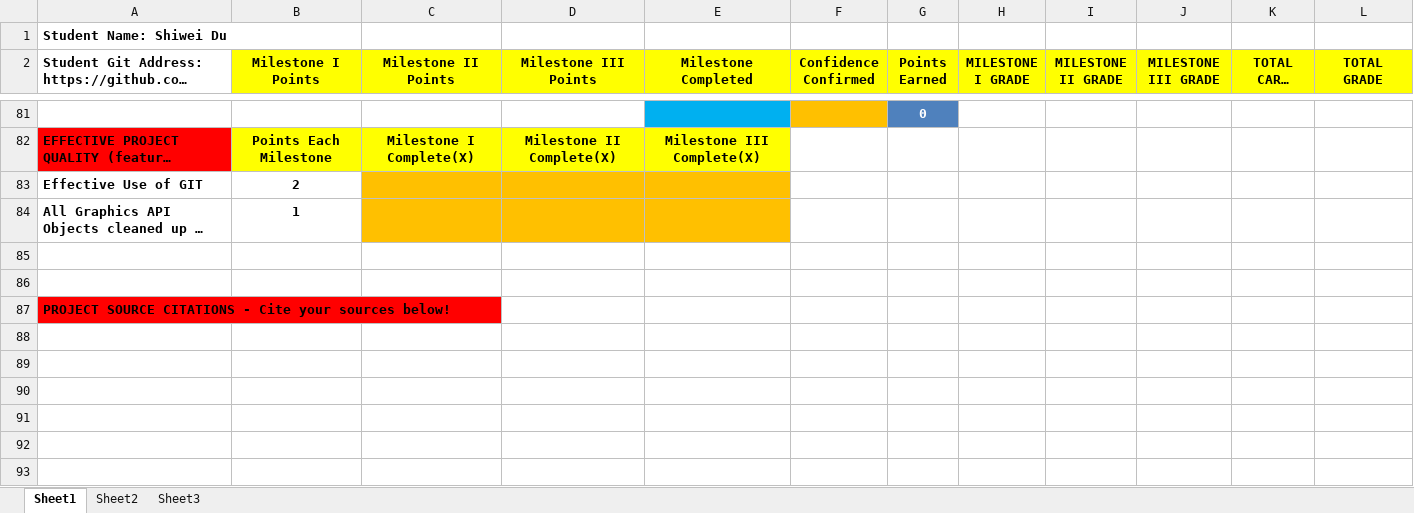
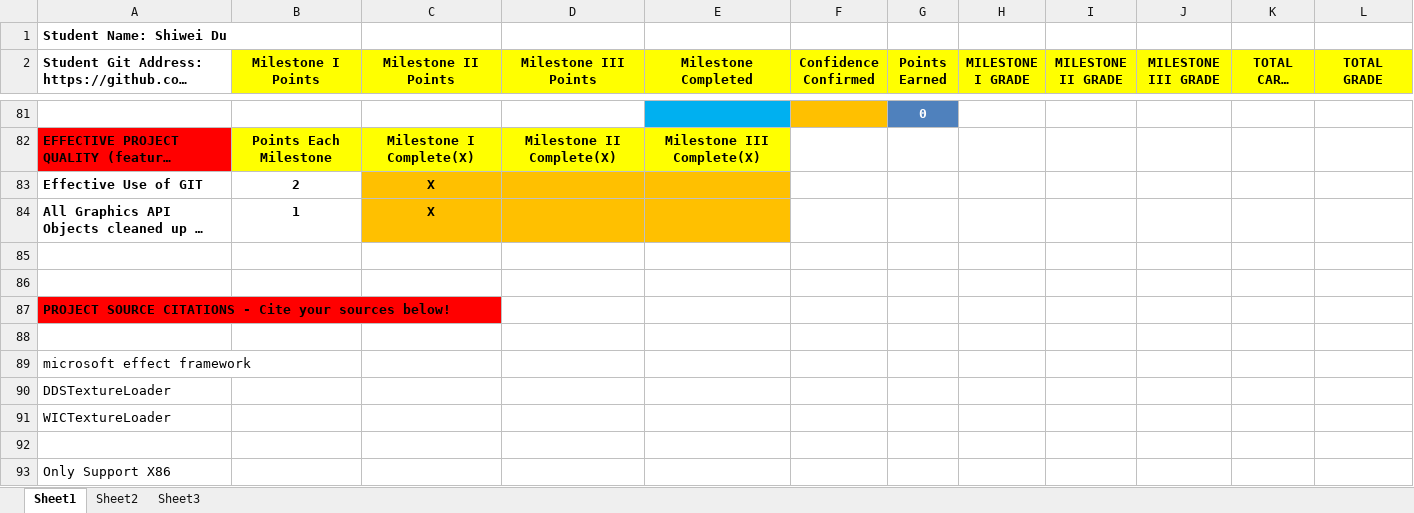
Before and after one commit to shankkkyyy/GFXPROJECT, an Excel workbook: Dev IV Project Rubric.xlsx, sheet Sheet1, drawn as a sheet; only a part is shown, gaps mark what is left out; long unchanged cells end in …; values as stored, in another font and other column widths than the file's, no borders; conditional formats not drawn; the diff covers the shown part only; the diff names each change by its address in the sheet, - before the commit and + after, or states it on an @@ line.

Commit message:
UPDATE RUBRIC

```diff
--- a/Dev IV Project Rubric.xlsx (sheet Sheet1)
+++ b/Dev IV Project Rubric.xlsx (sheet Sheet1)
-C83:C84 (Milestone II Points): (empty)
+C83:C84 (Milestone II Points): X
+row 88: (empty)
+row 89: microsoft effect framework
+row 90: DDSTextureLoader
+row 91: WICTextureLoader
+row 92: (empty)
+row 93: Only Support X86
```
Also changed, not shown: 32 edited cells elsewhere in this sheet.
